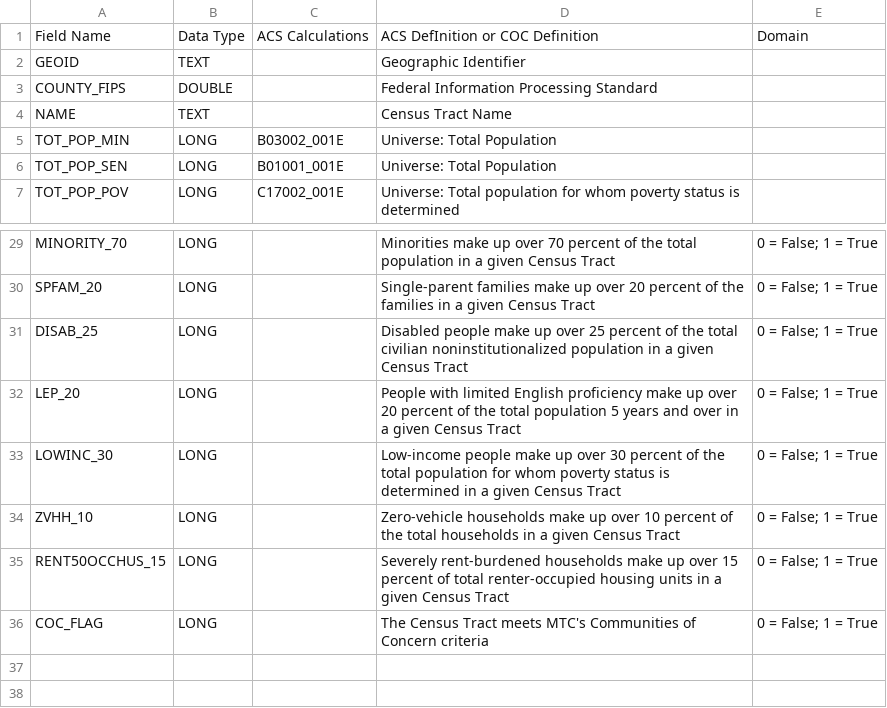
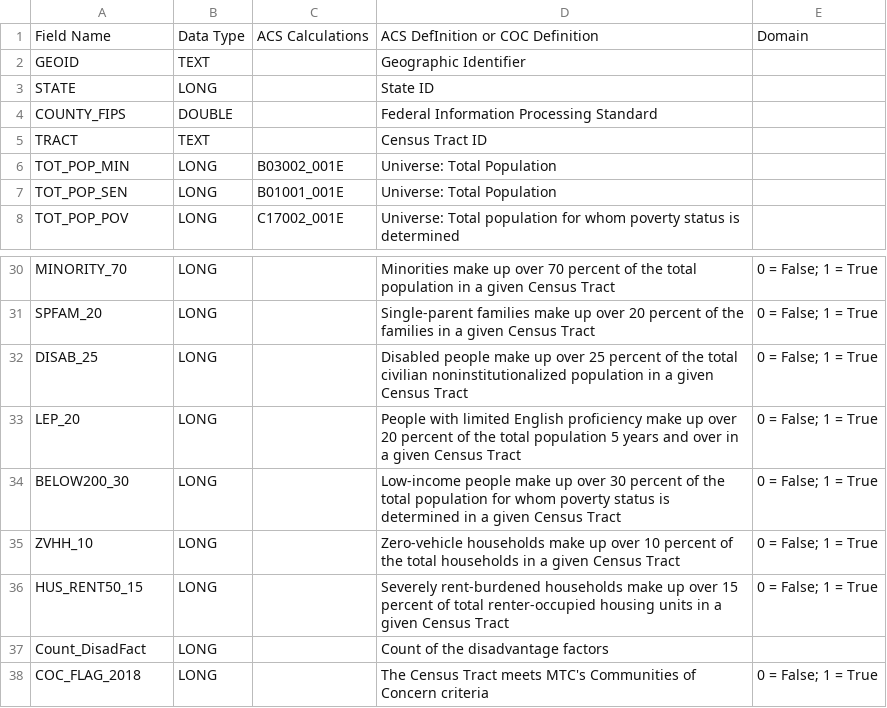
Before and after one commit to BayAreaMetro/Spatial-Analysis-Mapping-Projects, a CSV file: Project-Documentation/Communities-of-Concern/Data/COC_Schema.csv, drawn as a sheet; only a part is shown, gaps mark what is left out.

Commit message:
Update COC Schema

```diff
--- a/Project-Documentation/Communities-of-Concern/Data/COC_Schema.csv
+++ b/Project-Documentation/Communities-of-Concern/Data/COC_Schema.csv
@@ -2,4 +2,5 @@ Field Name,Data Type,ACS Calculations,ACS DefInition or COC Definition ,Domain
 GEOID,TEXT,,Geographic Identifier,
+STATE,LONG,,State ID,
 COUNTY_FIPS,DOUBLE,,Federal Information Processing Standard,
-NAME,TEXT,,Census Tract Name,
+TRACT,TEXT,,Census Tract ID,
 TOT_POP_MIN,LONG,B03002_001E,Universe: Total Population,
@@ -32,5 +33,6 @@ DISAB_25,LONG,,Disabled people make up over 25 percent of the total civilian non
 LEP_20,LONG,,People with limited English proficiency make up over 20 percent of the total population 5 years and over in a given Census Tract,0 = False; 1 = True
-LOWINC_30,LONG,,Low-income people make up over 30 percent of the total population for whom poverty status is determined in a given Census Tract,0 = False; 1 = True
+BELOW200_30,LONG,,Low-income people make up over 30 percent of the total population for whom poverty status is determined in a given Census Tract,0 = False; 1 = True
 ZVHH_10,LONG,,Zero-vehicle households make up over 10 percent of the total households in a given Census Tract,0 = False; 1 = True
-RENT50OCCHUS_15,LONG,,Severely rent-burdened households make up over 15 percent of total renter-occupied housing units in a given Census Tract,0 = False; 1 = True
-COC_FLAG,LONG,,The Census Tract meets MTC's Communities of Concern criteria ,0 = False; 1 = True
+HUS_RENT50_15,LONG,,Severely rent-burdened households make up over 15 percent of total renter-occupied housing units in a given Census Tract,0 = False; 1 = True
+Count_DisadFact,LONG,,Count of the disadvantage factors,
+COC_FLAG_2018,LONG,,The Census Tract meets MTC's Communities of Concern criteria ,0 = False; 1 = True
```
Also changed, not shown: 1 other file.
